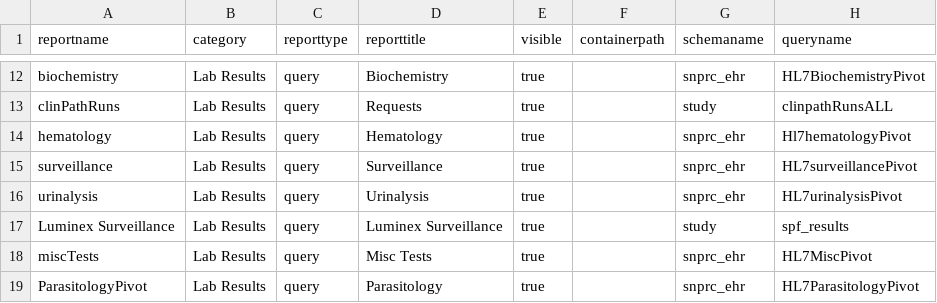
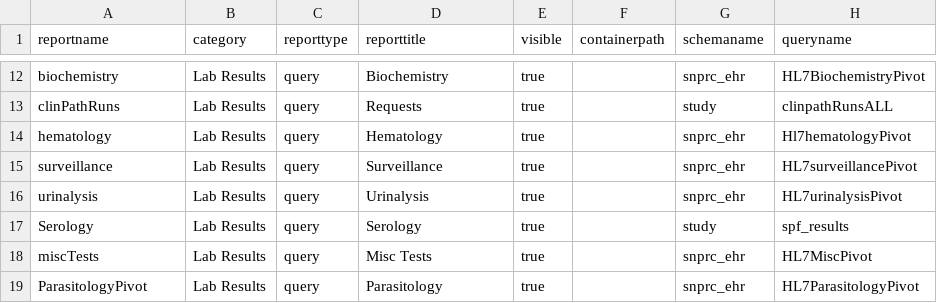
Before and after one commit to LabKey/snprcEHRModules, a TSV file: snprc_ehr/resources/data/reports.tsv, drawn as a sheet; only a part is shown, gaps mark what is left out; the diff names each change by its address in the sheet, - before the commit and + after, or states it on an @@ line.

Commit message:
Added table title to spf_results and changed tab name in Animal History at user's request.

```diff
--- a/snprc_ehr/resources/data/reports.tsv
+++ b/snprc_ehr/resources/data/reports.tsv
-A17 (reportname): Luminex Surveillance
+A17 (reportname): Serology
-D17 (reporttitle): Luminex Surveillance
+D17 (reporttitle): Serology
```
Also changed, not shown: 1 other file.
